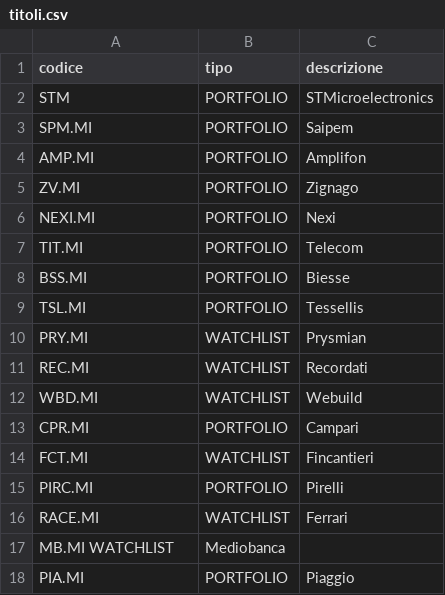
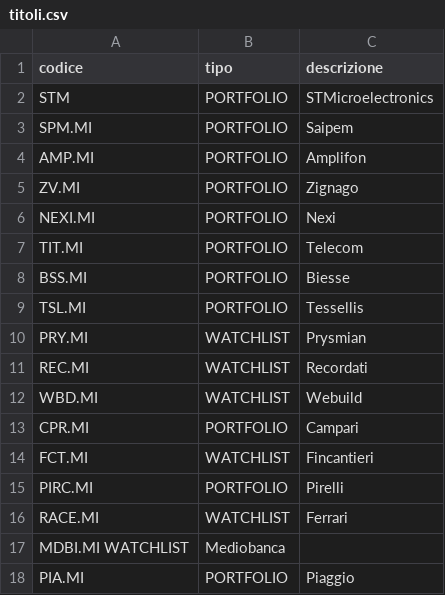
Before and after one commit to AntonioTonti/agente_borsa, a CSV file: titoli.csv, drawn as a sheet.

Commit message:
Update titoli.csv

```diff
--- a/titoli.csv
+++ b/titoli.csv
@@ -16,3 +16,3 @@ PIRC.MI,PORTFOLIO,Pirelli
 RACE.MI,WATCHLIST,Ferrari
-MB.MI WATCHLIST, Mediobanca
+MDBI.MI WATCHLIST, Mediobanca
 PIA.MI, PORTFOLIO, Piaggio
```
